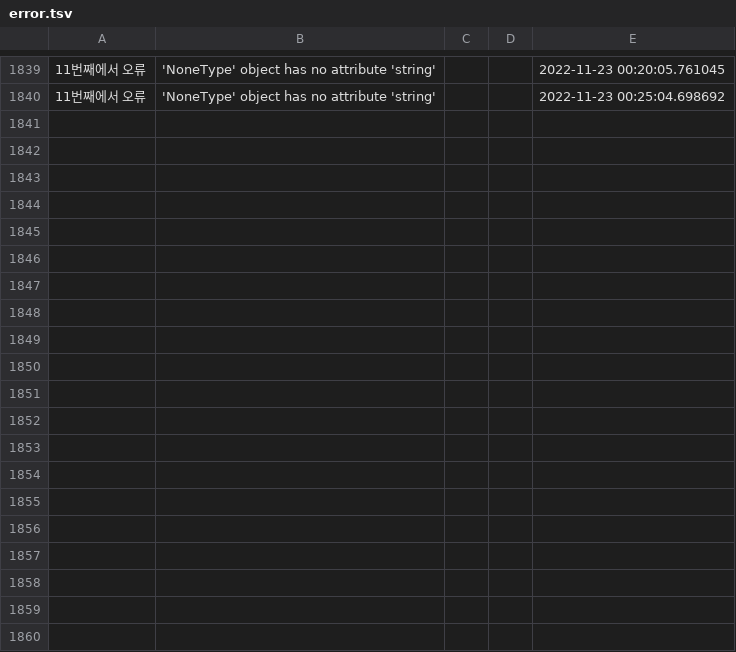
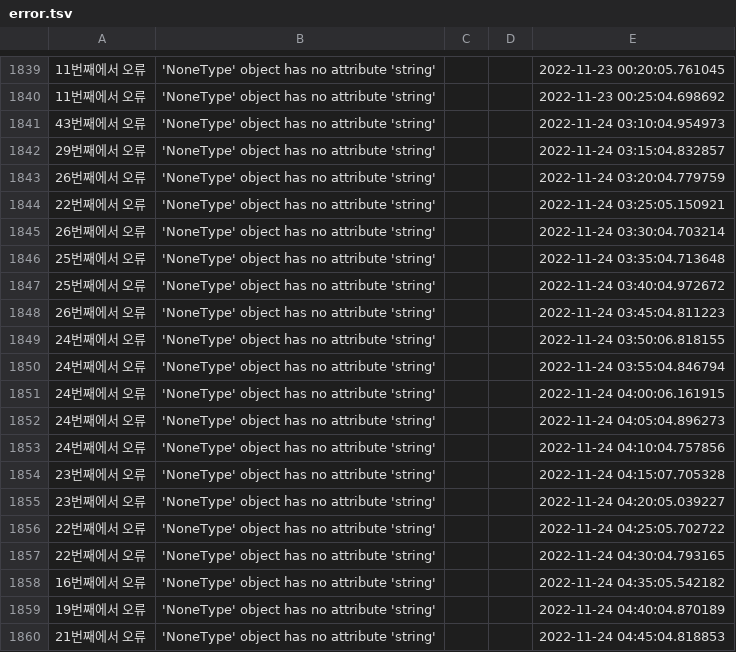
Before and after one commit to saparian0304/tjoeunacademy_test, a TSV file: jupyter/데이터분석프로젝트/error.tsv, drawn as a sheet; only a part is shown, gaps mark what is left out; the diff covers the shown part only; the diff names each change by its address in the sheet, - before the commit and + after, or states it on an @@ line.

```diff
--- a/jupyter/데이터분석프로젝트/error.tsv
+++ b/jupyter/데이터분석프로젝트/error.tsv
+row 1841: 43번째에서 오류 | 'NoneType' object has no attribute 'string' |  |  | 2022-11-24 03:10:04.954973
+row 1842: 29번째에서 오류 | 'NoneType' object has no attribute 'string' |  |  | 2022-11-24 03:15:04.832857
+row 1843: 26번째에서 오류 | 'NoneType' object has no attribute 'string' |  |  | 2022-11-24 03:20:04.779759
+row 1844: 22번째에서 오류 | 'NoneType' object has no attribute 'string' |  |  | 2022-11-24 03:25:05.150921
+row 1845: 26번째에서 오류 | 'NoneType' object has no attribute 'string' |  |  | 2022-11-24 03:30:04.703214
+row 1846: 25번째에서 오류 | 'NoneType' object has no attribute 'string' |  |  | 2022-11-24 03:35:04.713648
+row 1847: 25번째에서 오류 | 'NoneType' object has no attribute 'string' |  |  | 2022-11-24 03:40:04.972672
+row 1848: 26번째에서 오류 | 'NoneType' object has no attribute 'string' |  |  | 2022-11-24 03:45:04.811223
+row 1849: 24번째에서 오류 | 'NoneType' object has no attribute 'string' |  |  | 2022-11-24 03:50:06.818155
+row 1850: 24번째에서 오류 | 'NoneType' object has no attribute 'string' |  |  | 2022-11-24 03:55:04.846794
+row 1851: 24번째에서 오류 | 'NoneType' object has no attribute 'string' |  |  | 2022-11-24 04:00:06.161915
+row 1852: 24번째에서 오류 | 'NoneType' object has no attribute 'string' |  |  | 2022-11-24 04:05:04.896273
+row 1853: 24번째에서 오류 | 'NoneType' object has no attribute 'string' |  |  | 2022-11-24 04:10:04.757856
+row 1854: 23번째에서 오류 | 'NoneType' object has no attribute 'string' |  |  | 2022-11-24 04:15:07.705328
+row 1855: 23번째에서 오류 | 'NoneType' object has no attribute 'string' |  |  | 2022-11-24 04:20:05.039227
+row 1856: 22번째에서 오류 | 'NoneType' object has no attribute 'string' |  |  | 2022-11-24 04:25:05.702722
+row 1857: 22번째에서 오류 | 'NoneType' object has no attribute 'string' |  |  | 2022-11-24 04:30:04.793165
+row 1858: 16번째에서 오류 | 'NoneType' object has no attribute 'string' |  |  | 2022-11-24 04:35:05.542182
+row 1859: 19번째에서 오류 | 'NoneType' object has no attribute 'string' |  |  | 2022-11-24 04:40:04.870189
+row 1860: 21번째에서 오류 | 'NoneType' object has no attribute 'string' |  |  | 2022-11-24 04:45:04.818853
```
Also changed, not shown: 38 added rows elsewhere in this file, 4 other files.
